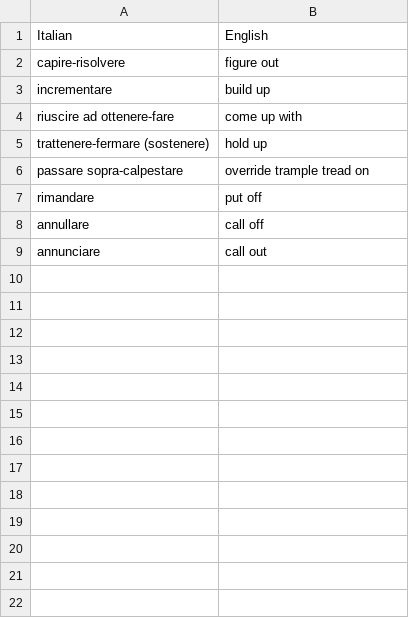
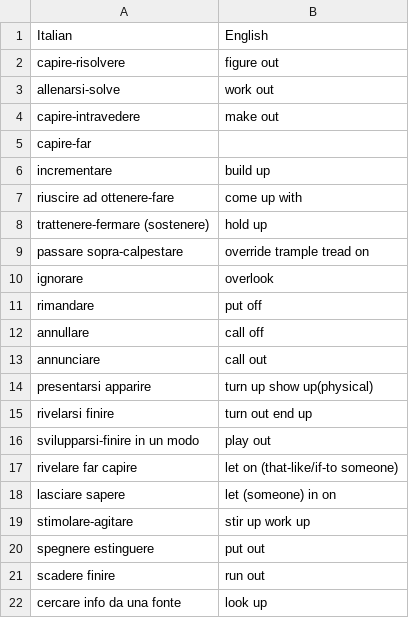
Before and after one commit to Chiquadro841/english_app, a CSV file: phrasal_verbs.csv, drawn as a sheet; only a part is shown; the diff covers the shown part only; the diff names each change by its address in the sheet, - before the commit and + after, or states it on an @@ line.

Commit message:
Update phrasal_verbs.csv

```diff
--- a/phrasal_verbs.csv
+++ b/phrasal_verbs.csv
+row 3: allenarsi-solve | work out
+row 4: capire-intravedere | make out
+row 5: capire-far
+row 10: ignorare | overlook
+row 14: presentarsi apparire | turn up show up(physical)
+row 15: rivelarsi finire | turn out end up
+row 16: svilupparsi-finire in un modo | play out
+row 17: rivelare far capire | let on (that-like/if-to someone)
+row 18: lasciare sapere | let (someone) in on
+row 19: stimolare-agitare | stir up work up
+row 20: spegnere estinguere | put out
+row 21: scadere finire | run out
+row 22: cercare info da una fonte | look up
```
Also changed, not shown: 29 added rows elsewhere in this file.
